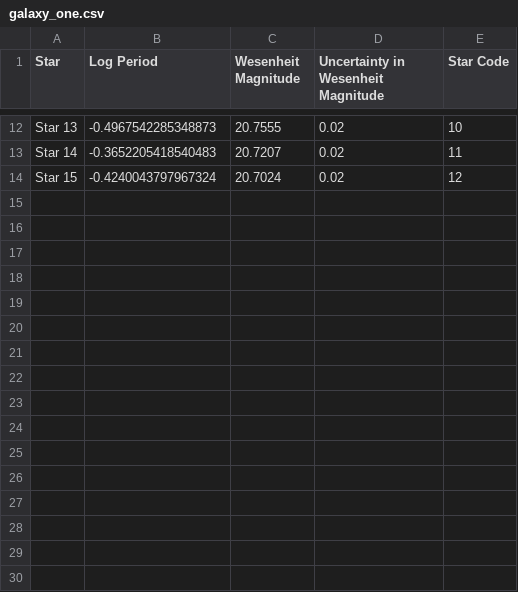
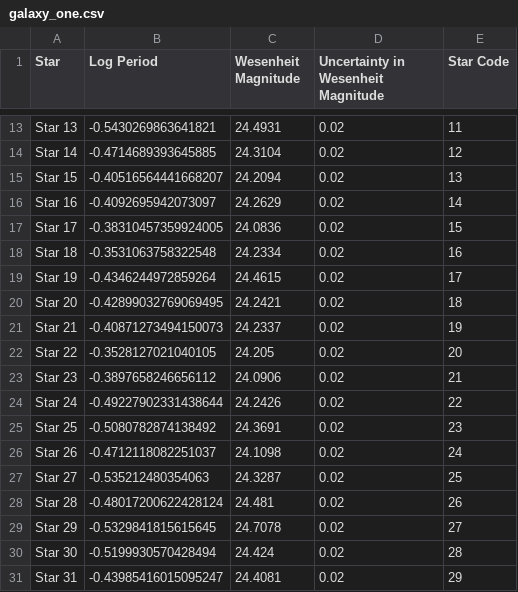
Before and after one commit to pranav-nagarajan/Variable-Stars, a CSV file: Monte Carlo/galaxy_one.csv, drawn as a sheet; only a part is shown, gaps mark what is left out; addresses are those after the commit; the diff covers the shown part only; the diff names each change by its address in the sheet, - before the commit and + after, or states it on an @@ line.

Commit message:
Removing intrinsic scatter from calibration stars

```diff
--- a/Monte Carlo/galaxy_one.csv
+++ b/Monte Carlo/galaxy_one.csv
-B13 (Log Period): -0.4967542285348873
+B13 (Log Period): -0.5430269863641821
-C13 (Wesenheit Magnitude): 20.7555
+C13 (Wesenheit Magnitude): 24.4931
-E13 (Star Code): 10
+E13 (Star Code): 11
-B14 (Log Period): -0.3652205418540483
+B14 (Log Period): -0.4714689393645885
-C14 (Wesenheit Magnitude): 20.7207
+C14 (Wesenheit Magnitude): 24.3104
-E14 (Star Code): 11
+E14 (Star Code): 12
-B15 (Log Period): -0.4240043797967324
+B15 (Log Period): -0.40516564441668207
-C15 (Wesenheit Magnitude): 20.7024
+C15 (Wesenheit Magnitude): 24.2094
-E15 (Star Code): 12
+E15 (Star Code): 13
+row 16: Star 16 | -0.4092695942073097 | 24.2629 | 0.02 | 14
+row 17: Star 17 | -0.38310457359924005 | 24.0836 | 0.02 | 15
+row 18: Star 18 | -0.3531063758322548 | 24.2334 | 0.02 | 16
+row 19: Star 19 | -0.4346244972859264 | 24.4615 | 0.02 | 17
+row 20: Star 20 | -0.42899032769069495 | 24.2421 | 0.02 | 18
+row 21: Star 21 | -0.40871273494150073 | 24.2337 | 0.02 | 19
+row 22: Star 22 | -0.3528127021040105 | 24.205 | 0.02 | 20
+row 23: Star 23 | -0.3897658246656112 | 24.0906 | 0.02 | 21
+row 24: Star 24 | -0.49227902331438644 | 24.2426 | 0.02 | 22
+row 25: Star 25 | -0.5080782874138492 | 24.3691 | 0.02 | 23
+row 26: Star 26 | -0.4712118082251037 | 24.1098 | 0.02 | 24
+row 27: Star 27 | -0.535212480354063 | 24.3287 | 0.02 | 25
+row 28: Star 28 | -0.48017200622428124 | 24.481 | 0.02 | 26
+row 29: Star 29 | -0.5329841815615645 | 24.7078 | 0.02 | 27
+row 30: Star 30 | -0.5199930570428494 | 24.424 | 0.02 | 28
+row 31: Star 31 | -0.43985416015095247 | 24.4081 | 0.02 | 29
```
Also changed, not shown: 1 added row and 30 edited cells elsewhere in this file, Monte Carlo/galaxy_two.csv, Monte Carlo/mock_calib_lin_reg.csv, 6 other files.
